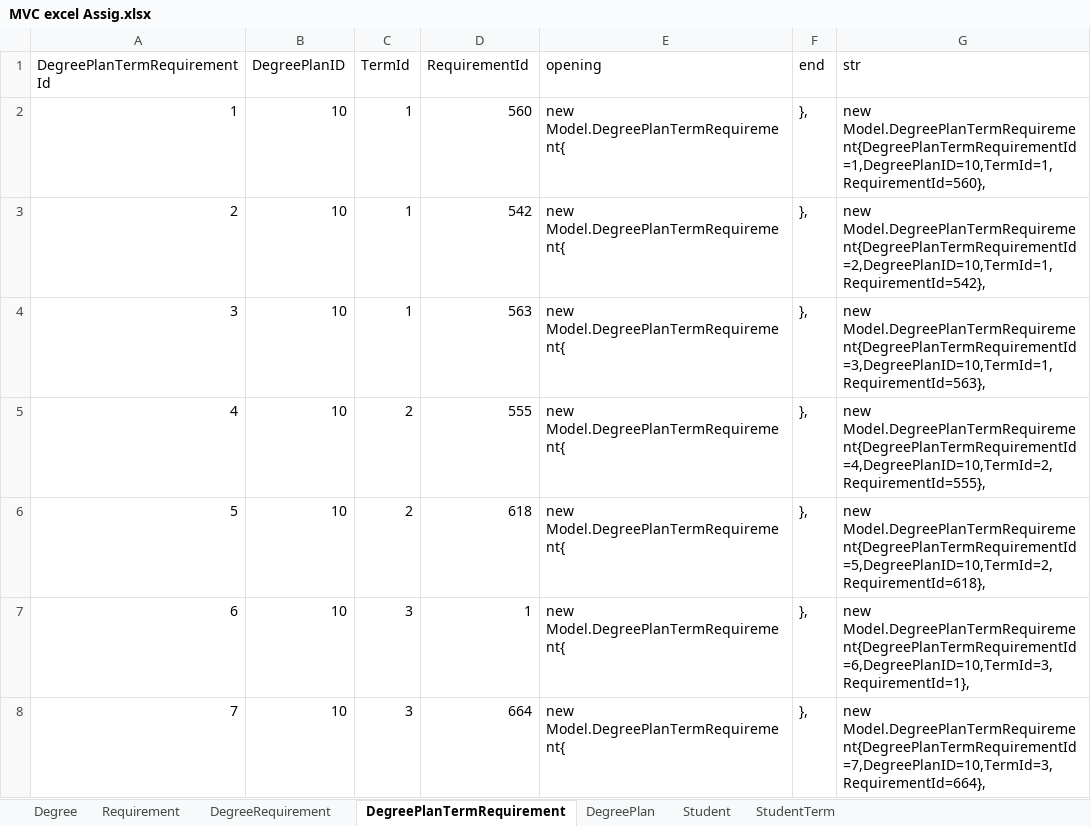
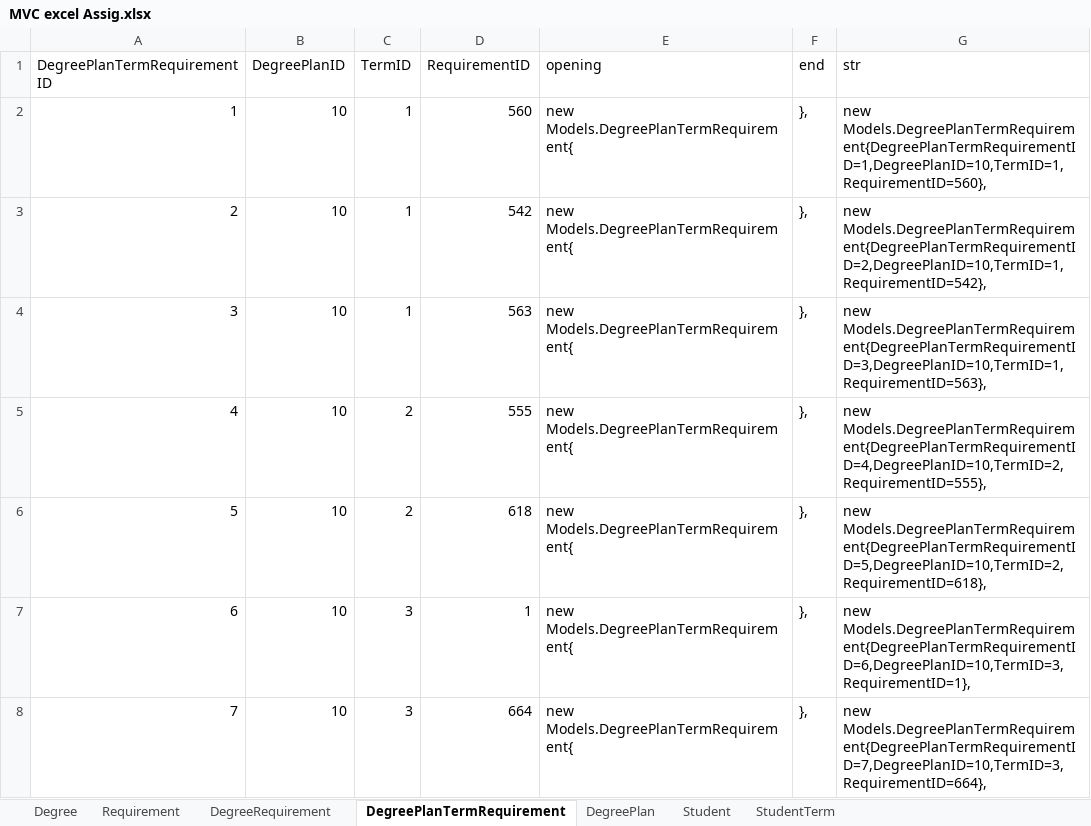
Before and after one commit to sriramteja04/MVC, an Excel workbook: MVC excel Assig.xlsx, sheet DegreePlanTermRequirement, drawn as a sheet; only a part is shown; values as stored, in another font and other column widths than the file's, no borders; the diff covers the shown part only; the diff names each change by its address in the sheet, - before the commit and + after, or states it on an @@ line.

```diff
--- a/MVC excel Assig.xlsx (sheet DegreePlanTermRequirement)
+++ b/MVC excel Assig.xlsx (sheet DegreePlanTermRequirement)
-A1: DegreePlanTermRequirementId
+A1: DegreePlanTermRequirementID
-C1: TermId
+C1: TermID
-D1: RequirementId
+D1: RequirementID
-E2:E8 (opening): new Model.DegreePlanTermRequirement{
+E2:E8 (opening): new Models.DegreePlanTermRequirement{
-G2 (str): new Model.DegreePlanTermRequirement{DegreePlanTermRequirementId=1,DegreePlanID=10,TermId=1,RequirementId=560},
+G2 (str): new Models.DegreePlanTermRequirement{DegreePlanTermRequirementID=1,DegreePlanID=10,TermID=1,RequirementID=560},
-G3 (str): new Model.DegreePlanTermRequirement{DegreePlanTermRequirementId=2,DegreePlanID=10,TermId=1,RequirementId=542},
+G3 (str): new Models.DegreePlanTermRequirement{DegreePlanTermRequirementID=2,DegreePlanID=10,TermID=1,RequirementID=542},
-G4 (str): new Model.DegreePlanTermRequirement{DegreePlanTermRequirementId=3,DegreePlanID=10,TermId=1,RequirementId=563},
+G4 (str): new Models.DegreePlanTermRequirement{DegreePlanTermRequirementID=3,DegreePlanID=10,TermID=1,RequirementID=563},
-G5 (str): new Model.DegreePlanTermRequirement{DegreePlanTermRequirementId=4,DegreePlanID=10,TermId=2,RequirementId=555},
+G5 (str): new Models.DegreePlanTermRequirement{DegreePlanTermRequirementID=4,DegreePlanID=10,TermID=2,RequirementID=555},
-G6 (str): new Model.DegreePlanTermRequirement{DegreePlanTermRequirementId=5,DegreePlanID=10,TermId=2,RequirementId=618},
+G6 (str): new Models.DegreePlanTermRequirement{DegreePlanTermRequirementID=5,DegreePlanID=10,TermID=2,RequirementID=618},
-G7 (str): new Model.DegreePlanTermRequirement{DegreePlanTermRequirementId=6,DegreePlanID=10,TermId=3,RequirementId=1},
+G7 (str): new Models.DegreePlanTermRequirement{DegreePlanTermRequirementID=6,DegreePlanID=10,TermID=3,RequirementID=1},
-G8 (str): new Model.DegreePlanTermRequirement{DegreePlanTermRequirementId=7,DegreePlanID=10,TermId=3,RequirementId=664},
+G8 (str): new Models.DegreePlanTermRequirement{DegreePlanTermRequirementID=7,DegreePlanID=10,TermID=3,RequirementID=664},
```
Also changed, not shown: 162 edited cells elsewhere in this sheet, sheet DegreeRequirement, sheet StudentTerm, sheet DegreePlan, sheet Student, 12 other files.
